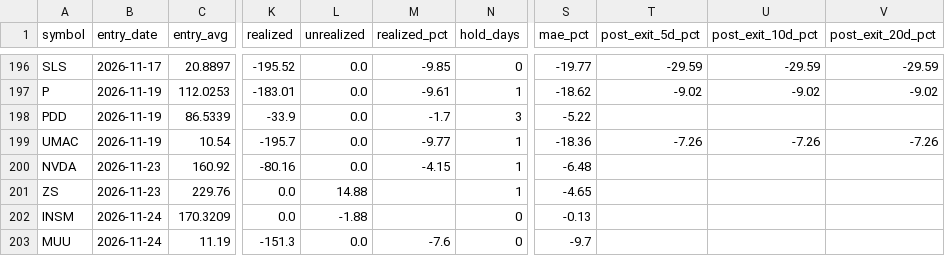
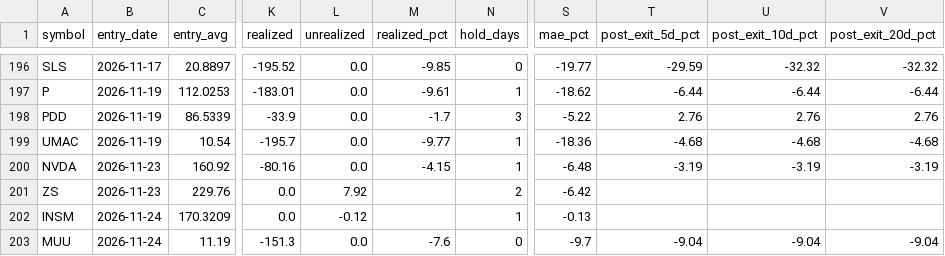
Before and after one commit to maciejmikulewiczpl-ux/Trading, a CSV file: logs/lottery_trade_ledger.csv, drawn as a sheet; only a part is shown, gaps mark what is left out; the diff covers the shown part only; the diff names each change by its address in the sheet, - before the commit and + after, or states it on an @@ line.

```diff
--- a/logs/lottery_trade_ledger.csv
+++ b/logs/lottery_trade_ledger.csv
-U196 (post_exit_10d_pct): -29.59
+U196 (post_exit_10d_pct): -32.32
-V196 (post_exit_20d_pct): -29.59
+V196 (post_exit_20d_pct): -32.32
-T197 (post_exit_5d_pct): -9.02
+T197 (post_exit_5d_pct): -6.44
-U197 (post_exit_10d_pct): -9.02
+U197 (post_exit_10d_pct): -6.44
-V197 (post_exit_20d_pct): -9.02
+V197 (post_exit_20d_pct): -6.44
-T198 (post_exit_5d_pct): (empty)
+T198 (post_exit_5d_pct): 2.76
-U198 (post_exit_10d_pct): (empty)
+U198 (post_exit_10d_pct): 2.76
-V198 (post_exit_20d_pct): (empty)
+V198 (post_exit_20d_pct): 2.76
-T199 (post_exit_5d_pct): -7.26
+T199 (post_exit_5d_pct): -4.68
-U199 (post_exit_10d_pct): -7.26
+U199 (post_exit_10d_pct): -4.68
-V199 (post_exit_20d_pct): -7.26
+V199 (post_exit_20d_pct): -4.68
-T200 (post_exit_5d_pct): (empty)
+T200 (post_exit_5d_pct): -3.19
-U200 (post_exit_10d_pct): (empty)
+U200 (post_exit_10d_pct): -3.19
-V200 (post_exit_20d_pct): (empty)
+V200 (post_exit_20d_pct): -3.19
-L201 (unrealized): 14.88
+L201 (unrealized): 7.92
-N201 (hold_days): 1
+N201 (hold_days): 2
-S201 (mae_pct): -4.65
+S201 (mae_pct): -6.42
-L202 (unrealized): -1.88
+L202 (unrealized): -0.12
-N202 (hold_days): 0
+N202 (hold_days): 1
-T203 (post_exit_5d_pct): (empty)
+T203 (post_exit_5d_pct): -9.04
-U203 (post_exit_10d_pct): (empty)
+U203 (post_exit_10d_pct): -9.04
-V203 (post_exit_20d_pct): (empty)
+V203 (post_exit_20d_pct): -9.04
```
Also changed, not shown: 32 edited cells elsewhere in this file, 2 other files.
